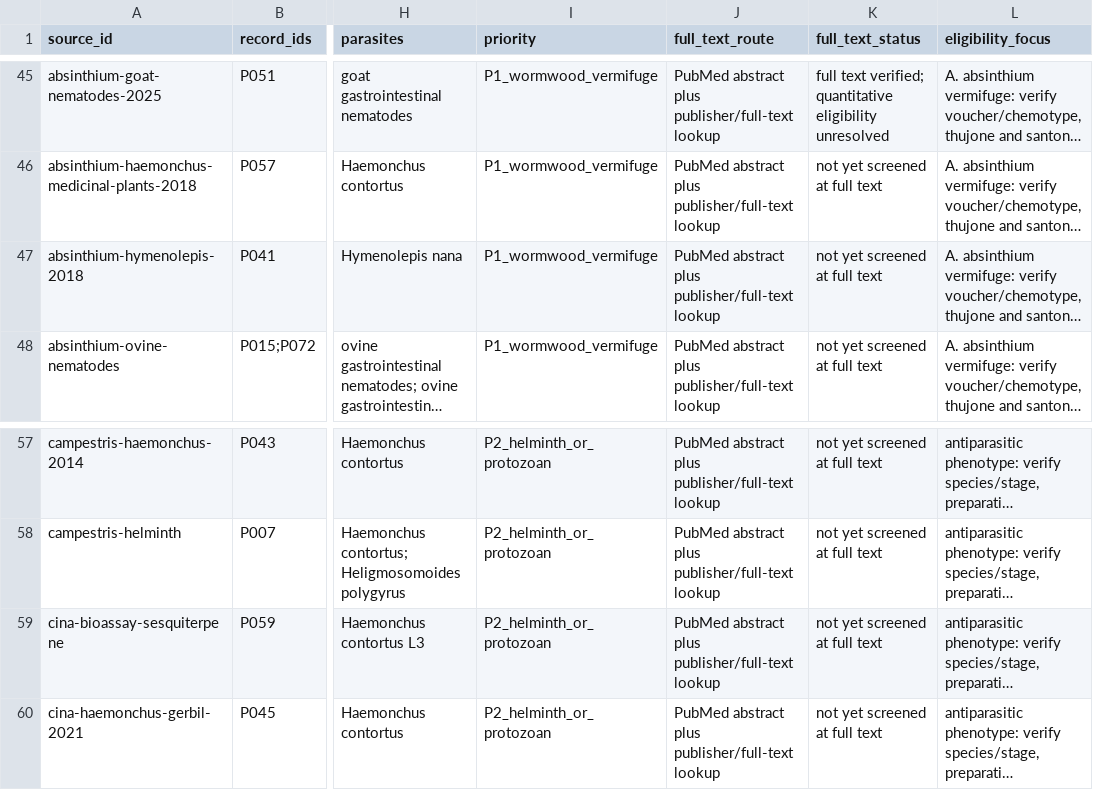
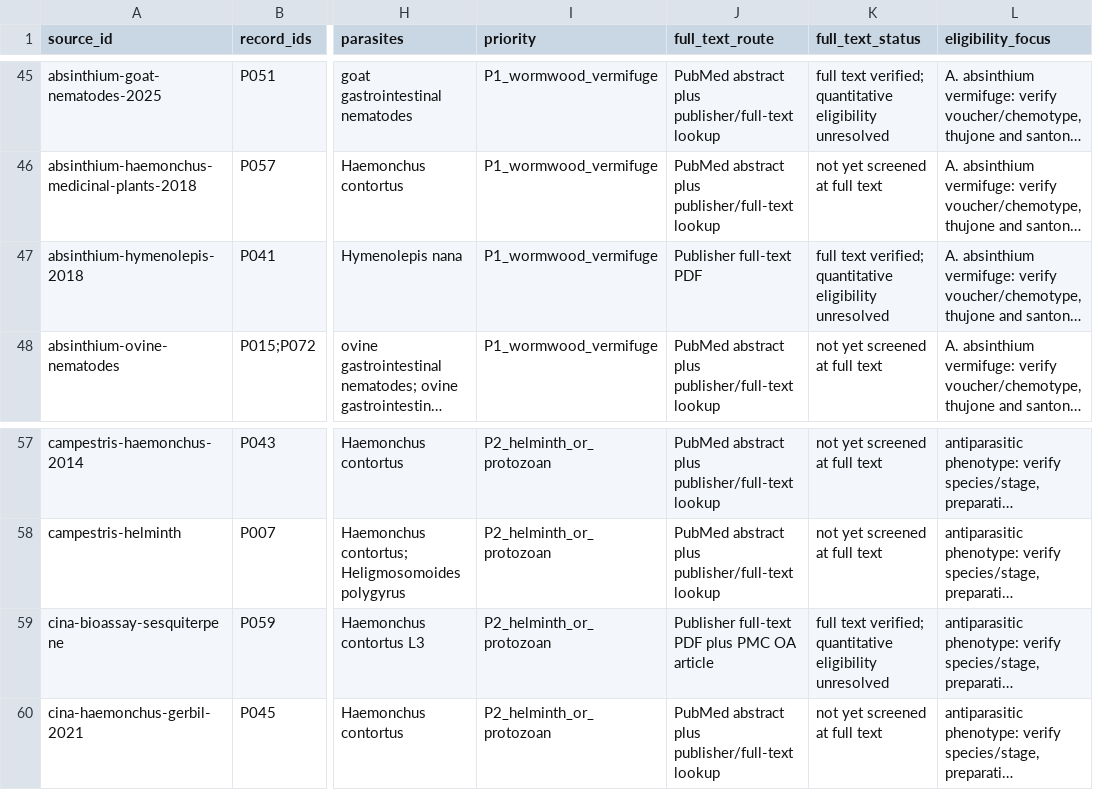
Before and after one commit to dcmcshan/artemisia, a CSV file: manuscript/full-text-eligibility-queue.csv, drawn as a sheet; only a part is shown, gaps mark what is left out; long unchanged cells end in …; the diff names each change by its address in the sheet, - before the commit and + after, or states it on an @@ line.

```diff
--- a/manuscript/full-text-eligibility-queue.csv
+++ b/manuscript/full-text-eligibility-queue.csv
-J47 (full_text_route): PubMed abstract plus publisher/full-text lookup
+J47 (full_text_route): Publisher full-text PDF
-K47 (full_text_status): not yet screened at full text
+K47 (full_text_status): full text verified; quantitative eligibility unresolved
-J59 (full_text_route): PubMed abstract plus publisher/full-text lookup
+J59 (full_text_route): Publisher full-text PDF plus PMC OA article
-K59 (full_text_status): not yet screened at full text
+K59 (full_text_status): full text verified; quantitative eligibility unresolved
```
Also changed, not shown: manuscript/claim-audit.csv, manuscript/full-text-verification.csv, 11 other files.
